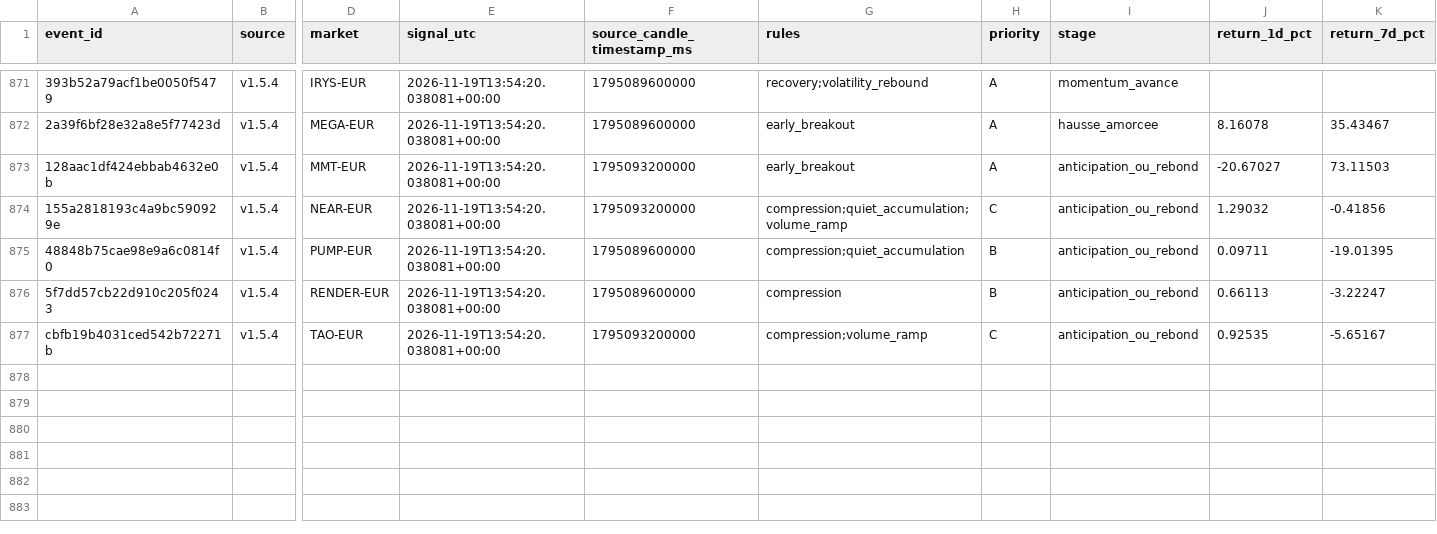
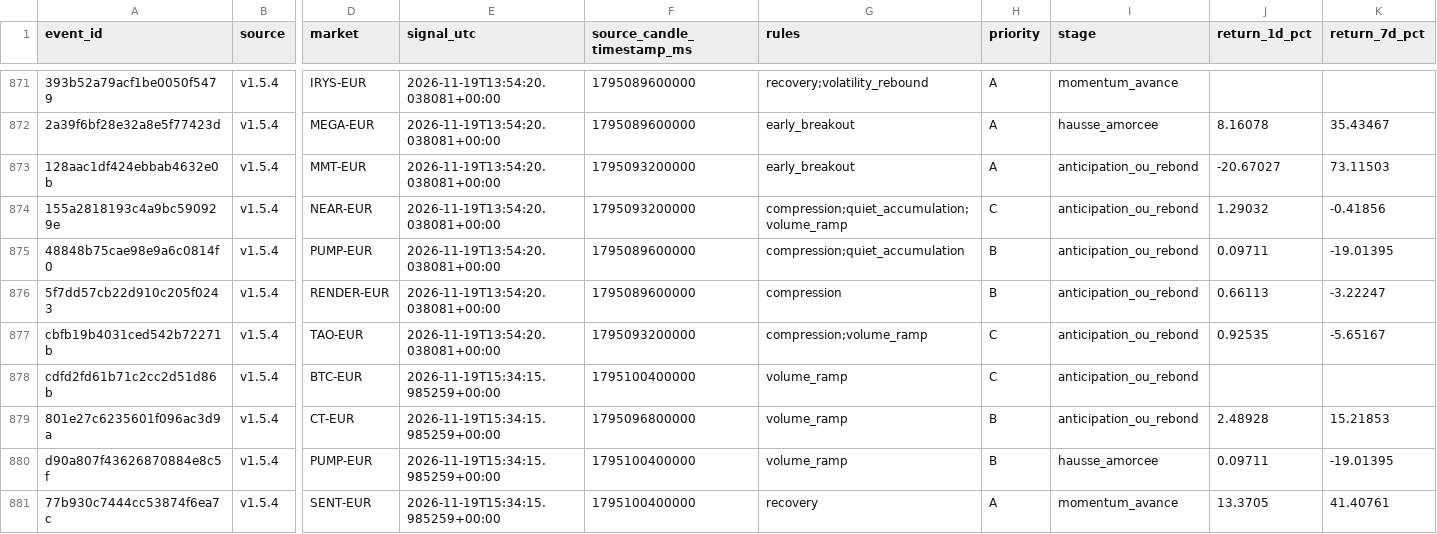
Before and after one commit to 4IN-LYS/bitvavo-radar, a CSV file: verdicts.csv, drawn as a sheet; only a part is shown, gaps mark what is left out; rows hold the shown columns only; the diff names each change by its address in the sheet, - before the commit and + after, or states it on an @@ line.

```diff
--- a/verdicts.csv
+++ b/verdicts.csv
+row 878: cdfd2fd61b71c2cc2d51d86b | v1.5.4 | BTC-EUR | 2026-11-19T15:34:15.985259+00:00 | 1795100400000 | volume_ramp | C | anticipation_ou_rebond
+row 879: 801e27c6235601f096ac3d9a | v1.5.4 | CT-EUR | 2026-11-19T15:34:15.985259+00:00 | 1795096800000 | volume_ramp | B | anticipation_ou_rebond | 2.48928 | 15.21853
+row 880: d90a807f43626870884e8c5f | v1.5.4 | PUMP-EUR | 2026-11-19T15:34:15.985259+00:00 | 1795100400000 | volume_ramp | B | hausse_amorcee | 0.09711 | -19.01395
+row 881: 77b930c7444cc53874f6ea7c | v1.5.4 | SENT-EUR | 2026-11-19T15:34:15.985259+00:00 | 1795100400000 | recovery | A | momentum_avance | 13.3705 | 41.40761
```
